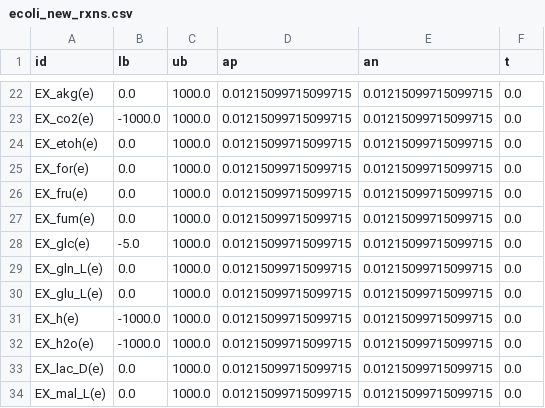
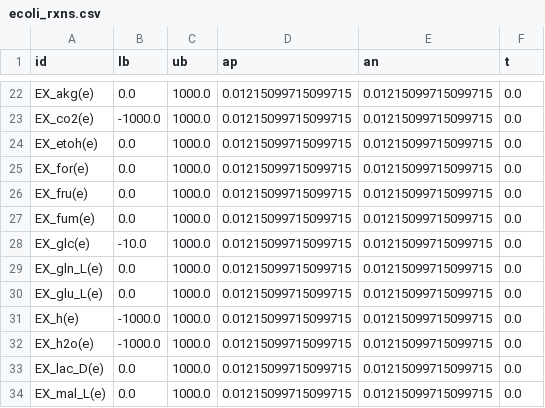
Before and after one commit to josePereiro/Chemostat.jl, a CSV file: ModelsData/EColi/ecoli_v1/ecoli_rxns.csv (was ModelsData/EColi/ecoli_v1/ecoli_new_rxns.csv), drawn as a sheet; only a part is shown, gaps mark what is left out.

Commit message:
Version Fixed... FBA v1 fully implemented for EColi and ToyModel...

```diff
--- a/ModelsData/EColi/ecoli_v1/ecoli_new_rxns.csv
+++ b/ModelsData/EColi/ecoli_v1/ecoli_rxns.csv
@@ -27,3 +27,3 @@ EX_fru(e),0.0,1000.0,0.01215099715099715,0.01215099715099715,0.0
 EX_fum(e),0.0,1000.0,0.01215099715099715,0.01215099715099715,0.0
-EX_glc(e),-5.0,1000.0,0.01215099715099715,0.01215099715099715,0.0
+EX_glc(e),-10.0,1000.0,0.01215099715099715,0.01215099715099715,0.0
 EX_gln_L(e),0.0,1000.0,0.01215099715099715,0.01215099715099715,0.0
```
Also changed, not shown: 9 other files.
